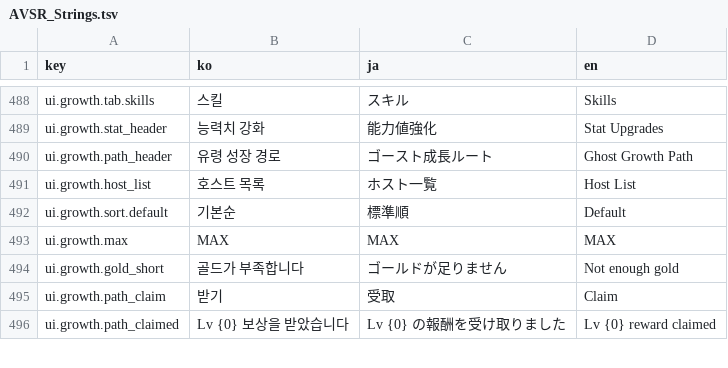
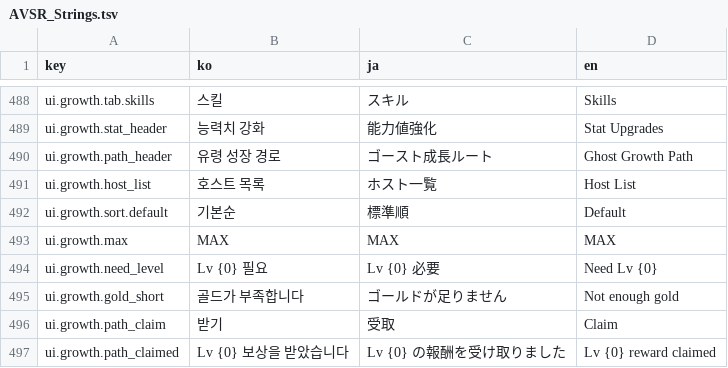
Before and after one commit to inpiawon-ui/AvengingSprit, a TSV file: Projects/AVSR/Localization/AVSR_Strings.tsv, drawn as a sheet; only a part is shown, gaps mark what is left out.

```diff
--- a/Projects/AVSR/Localization/AVSR_Strings.tsv
+++ b/Projects/AVSR/Localization/AVSR_Strings.tsv
@@ -493,2 +493,3 @@ ui.growth.sort.default	기본순	標準順	Default
 ui.growth.max	MAX	MAX	MAX
+ui.growth.need_level	Lv {0} 필요	Lv {0} 必要	Need Lv {0}
 ui.growth.gold_short	골드가 부족합니다	ゴールドが足りません	Not enough gold
```
Also changed, not shown: Projects/AVSR/Rooms/chapters.tsv, 11 other files.
